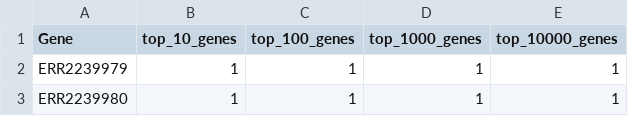
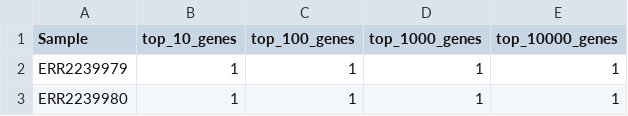
Before and after one commit to JSS874/CGS4144, a CSV file: Assignment4/results/grant, a. svm_auc_results.csv, drawn as a sheet; only a part is shown.

Commit message:
Update grant, a. svm_auc_results.csv

```diff
--- a/Assignment4/results/grant, a. svm_auc_results.csv
+++ b/Assignment4/results/grant, a. svm_auc_results.csv
@@ -1,2 +1,2 @@
-Gene,top_10_genes,top_100_genes,top_1000_genes,top_10000_genes
+Sample,top_10_genes,top_100_genes,top_1000_genes,top_10000_genes
 ERR2239979,1,1,1,1
```
